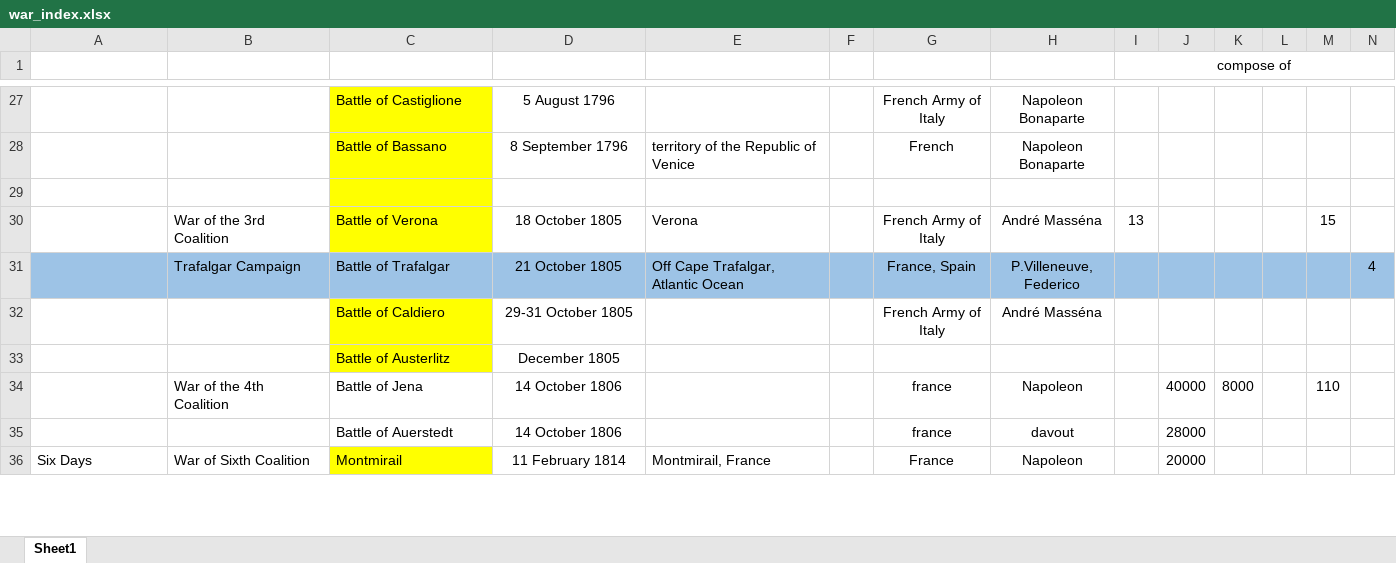
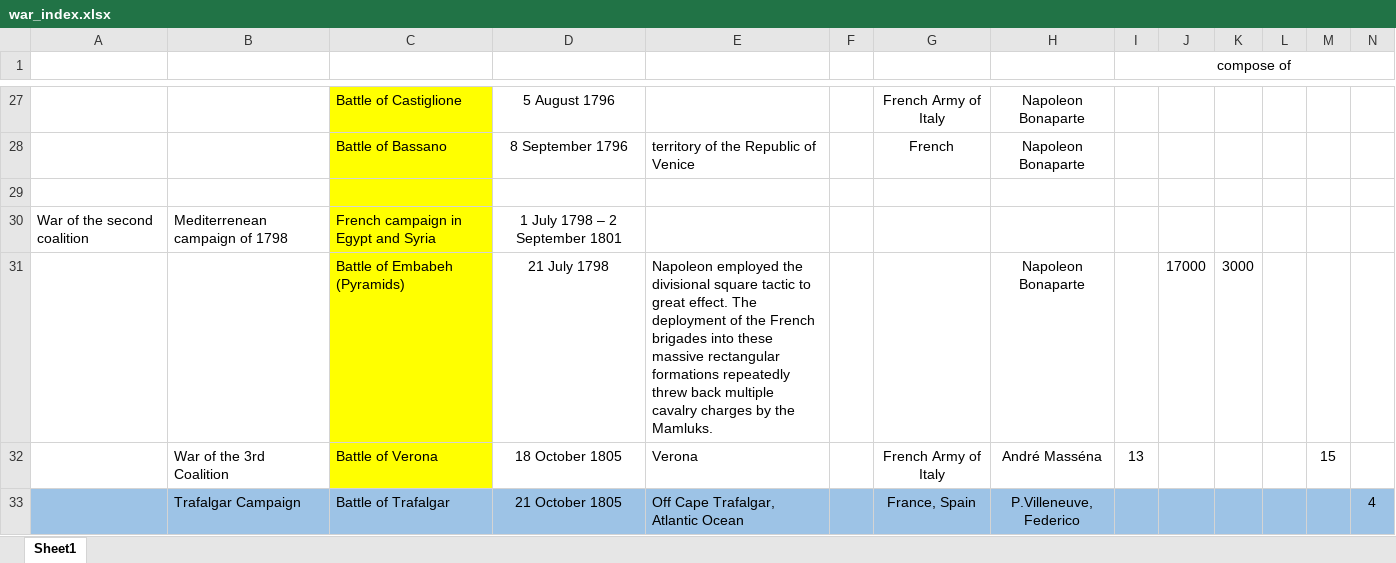
Before and after one commit to GurkanGitHub/PhD, an Excel workbook: war_index.xlsx, sheet Sheet1, drawn as a sheet; only a part is shown, gaps mark what is left out; the shorter side is filled out with more unchanged rows; values as stored, in another font and other column widths than the file's, no borders; rows hold the shown columns only; the diff names each change by its address in the sheet, - before the commit and + after, or states it on an @@ line.

```diff
--- a/war_index.xlsx (sheet Sheet1)
+++ b/war_index.xlsx (sheet Sheet1)
+row 30: War of the second coalition | Mediterrenean campaign of 1798 | French campaign in Egypt and Syria | 1 July 1798 – 2 September 1801
+row 31:  |  | Battle of Embabeh (Pyramids) | 21 July 1798 | Napoleon employed the divisional square tactic to great effect. The deployment of the French brigades into these massive rectangular formations repeatedly threw back multiple cavalry charges by the Mamluks. |  |  | Napoleon Bonaparte |  | 17000 | 3000
```
Also changed, not shown: 1 other file.
